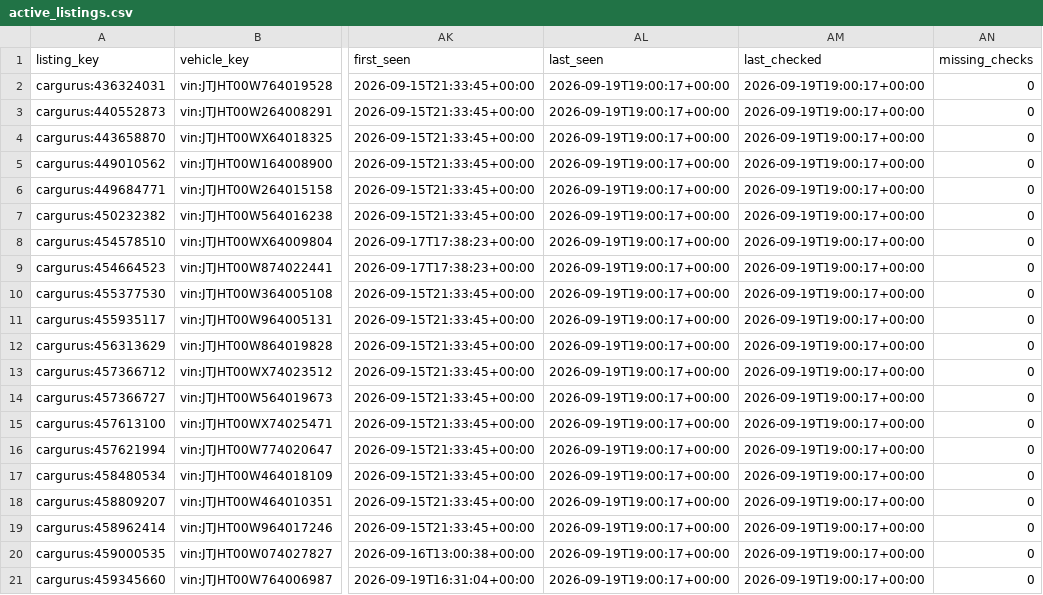
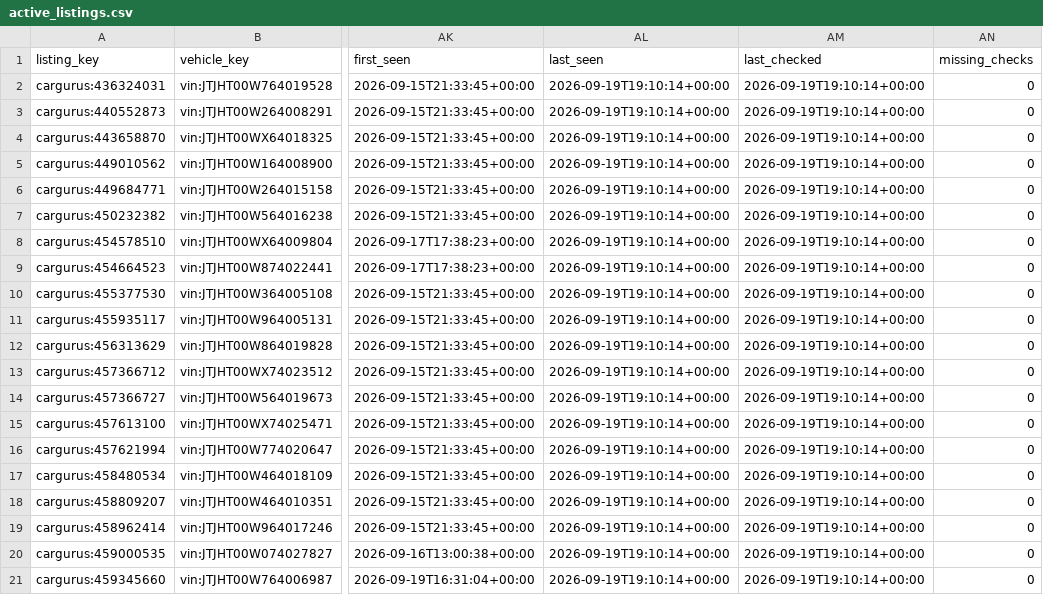
Before and after one commit to SHill1289/Cruiser-scout, a CSV file: data/active_listings.csv, drawn as a sheet; only a part is shown, gaps mark what is left out; the diff names each change by its address in the sheet, - before the commit and + after, or states it on an @@ line.

```diff
--- a/data/active_listings.csv
+++ b/data/active_listings.csv
-AL2:AL21 (last_seen): 2026-09-19T19:00:17+00:00
+AL2:AL21 (last_seen): 2026-09-19T19:10:14+00:00
-AM2:AM21 (last_checked): 2026-09-19T19:00:17+00:00
+AM2:AM21 (last_checked): 2026-09-19T19:10:14+00:00
```
Also changed, not shown: data/listings.csv, data/lx470_master.csv, 5 other files.
